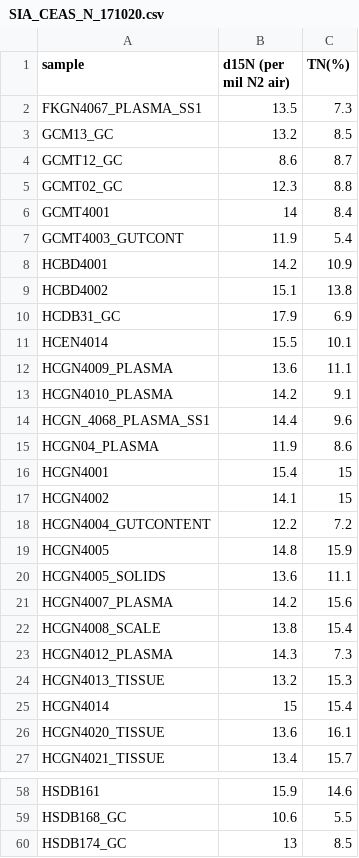
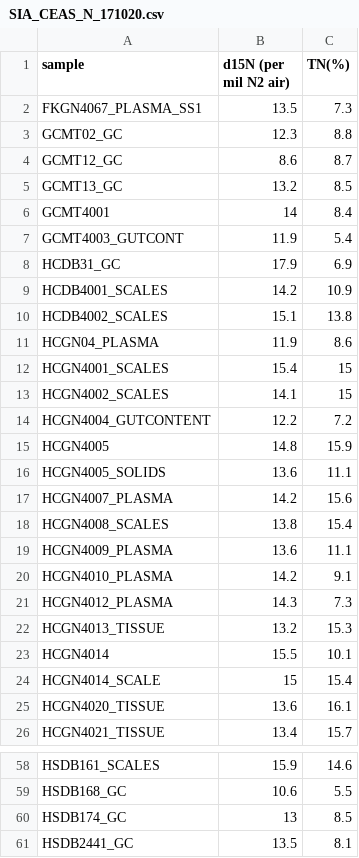
Before and after one commit to cheesesnakes/sea-snake-resource-use, a CSV file: Data/SIA_CEAS_N_171020.csv, drawn as a sheet; only a part is shown, gaps mark what is left out; the shorter side is filled out with more unchanged rows; removed rows and columns are numbered as before the commit, all else as after; the diff covers the shown part only; the diff names each change by its address in the sheet, - before the commit and + after, or states it on an @@ line.

Commit message:
Correcting sample names

```diff
--- a/Data/SIA_CEAS_N_171020.csv
+++ b/Data/SIA_CEAS_N_171020.csv
-row 3: GCM13_GC | 13.2 | 8.5
@@ row 5 moved to row 3: GCMT02_GC @@
+row 5: GCMT13_GC | 13.2 | 8.5
-row 8: HCBD4001 | 14.2 | 10.9
-row 9: HCBD4002 | 15.1 | 13.8
-row 11: HCEN4014 | 15.5 | 10.1
-row 14: HCGN_4068_PLASMA_SS1 | 14.4 | 9.6
+row 9: HCDB4001_SCALES | 14.2 | 10.9
+row 10: HCDB4002_SCALES | 15.1 | 13.8
-A12 (sample): HCGN4001
+A12 (sample): HCGN4001_SCALES
-A13 (sample): HCGN4002
+A13 (sample): HCGN4002_SCALES
-A18 (sample): HCGN4008_SCALE
+A18 (sample): HCGN4008_SCALES
@@ row 12 moved to row 19: HCGN4009_PLASMA @@
@@ row 13 moved to row 20: HCGN4010_PLASMA @@
+row 23: HCGN4014 | 15.5 | 10.1
-A24 (sample): HCGN4014
+A24 (sample): HCGN4014_SCALE
-A58 (sample): HSDB161
+A58 (sample): HSDB161_SCALES
```
Also changed, not shown: 7 added rows, 6 removed rows, 13 moved rows and 24 edited cells elsewhere in this file, Data/SIA_CEAS_C_171020.csv, 2 other files.
